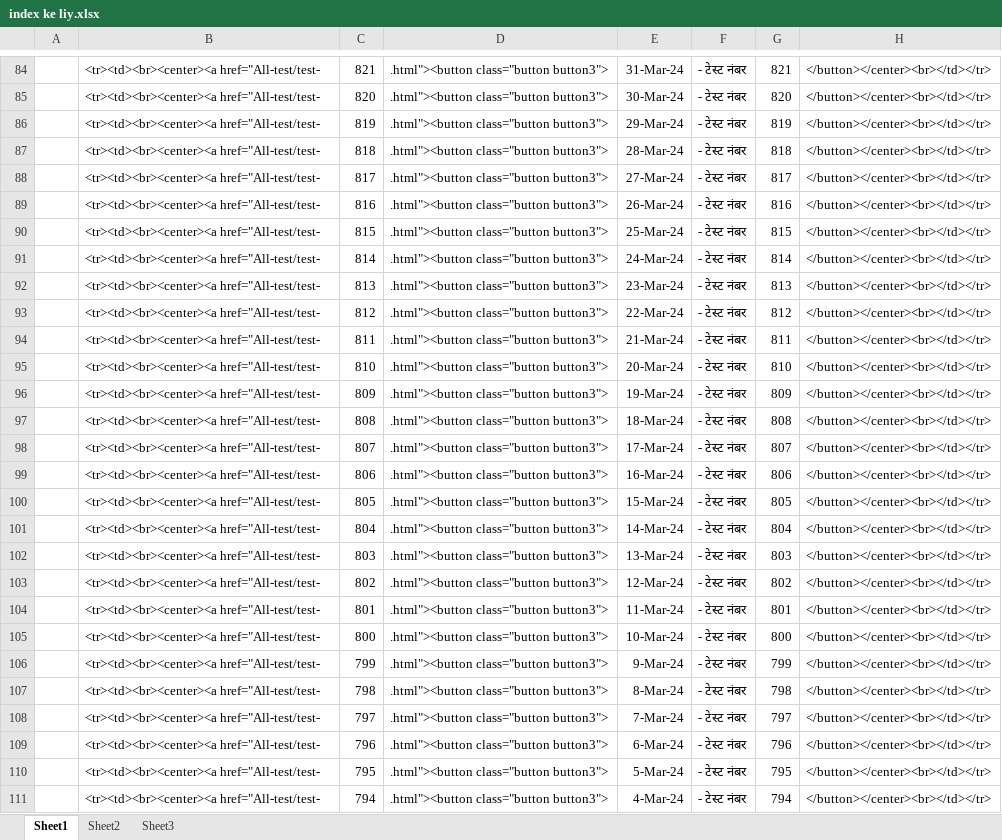
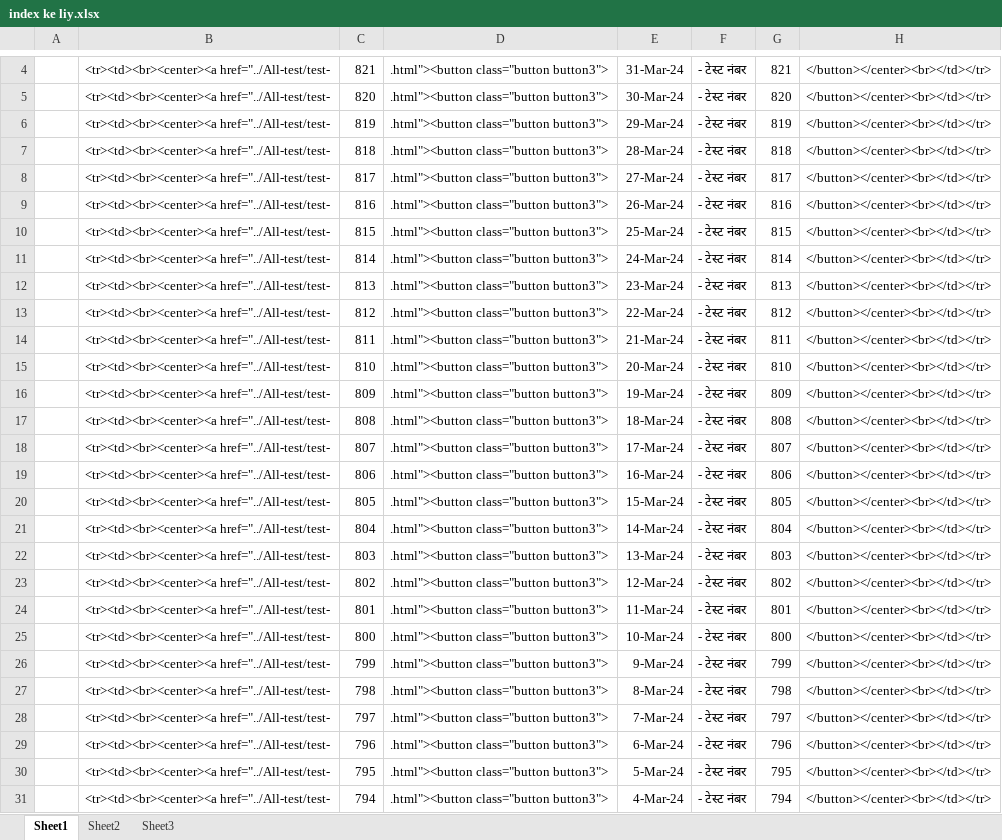
Before and after one commit to Ritesh2803/Hindi-GK, an Excel workbook: Hindi-job/All-Quiz/00-Daily/index ke liy.xlsx, sheet Sheet1, drawn as a sheet; only a part is shown, gaps mark what is left out; values as stored, in another font and other column widths than the file's, no borders; addresses are those after the commit; the diff covers the shown part only; the diff names each change by its address in the sheet, - before the commit and + after, or states it on an @@ line.

```diff
--- a/Hindi-job/All-Quiz/00-Daily/index ke liy.xlsx (sheet Sheet1)
+++ b/Hindi-job/All-Quiz/00-Daily/index ke liy.xlsx (sheet Sheet1)
-B4:B31: <tr><td><br><center><a href="All-test/test-
+B4:B31: <tr><td><br><center><a href="../All-test/test-
```
Also changed, not shown: 81 removed rows and 793 edited cells elsewhere in this sheet, 11 other files.
